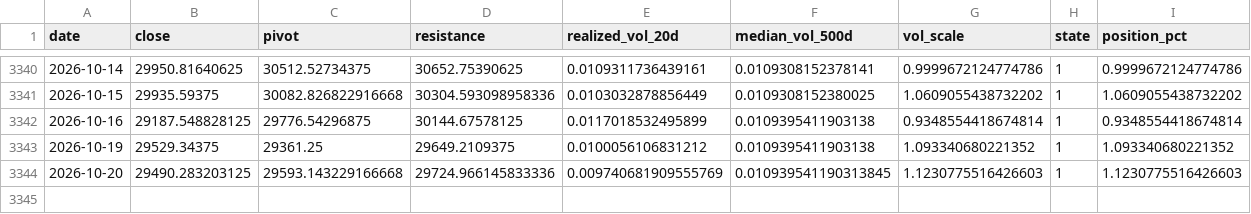
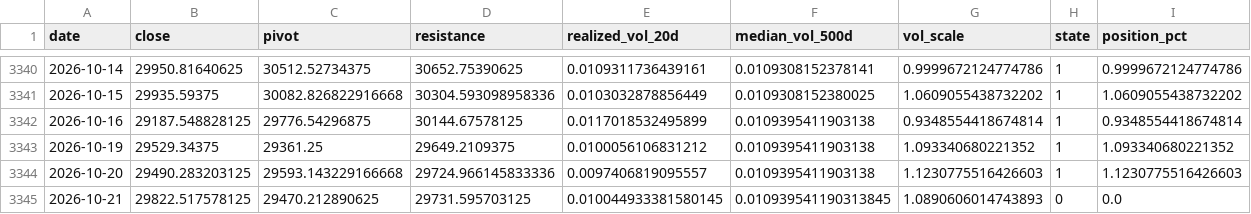
Before and after one commit to kenjtradez/nas100-pivot-signal, a CSV file: nas100_signal_log.csv, drawn as a sheet; only a part is shown, gaps mark what is left out.

```diff
--- a/nas100_signal_log.csv
+++ b/nas100_signal_log.csv
@@ -3343,2 +3343,3 @@ date,close,pivot,resistance,realized_vol_20d,median_vol_500d,vol_scale,state,pos
 2026-10-19,29529.34375,29361.25,29649.2109375,0.0100056106831212,0.0109395411903138,1.093340680221352,1,1.093340680221352
-2026-10-20,29490.283203125,29593.143229166668,29724.966145833336,0.009740681909555769,0.010939541190313845,1.1230775516426603,1,1.1230775516426603
+2026-10-20,29490.283203125,29593.143229166668,29724.966145833336,0.0097406819095557,0.0109395411903138,1.1230775516426603,1,1.1230775516426603
+2026-10-21,29822.517578125,29470.212890625,29731.595703125,0.010044933381580145,0.010939541190313845,1.0890606014743893,0,0.0
```
Also changed, not shown: 1 other file.
